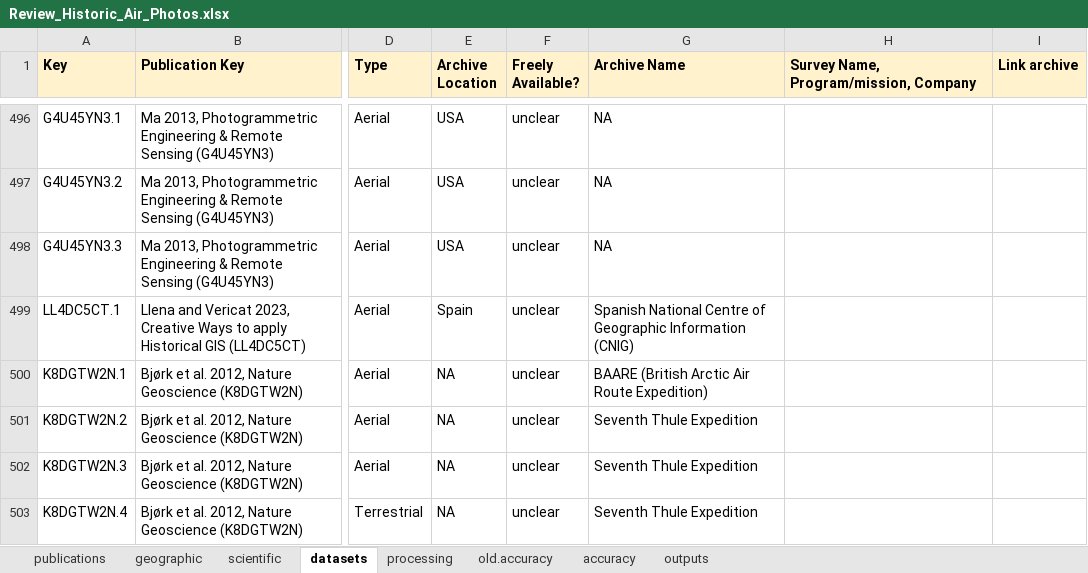
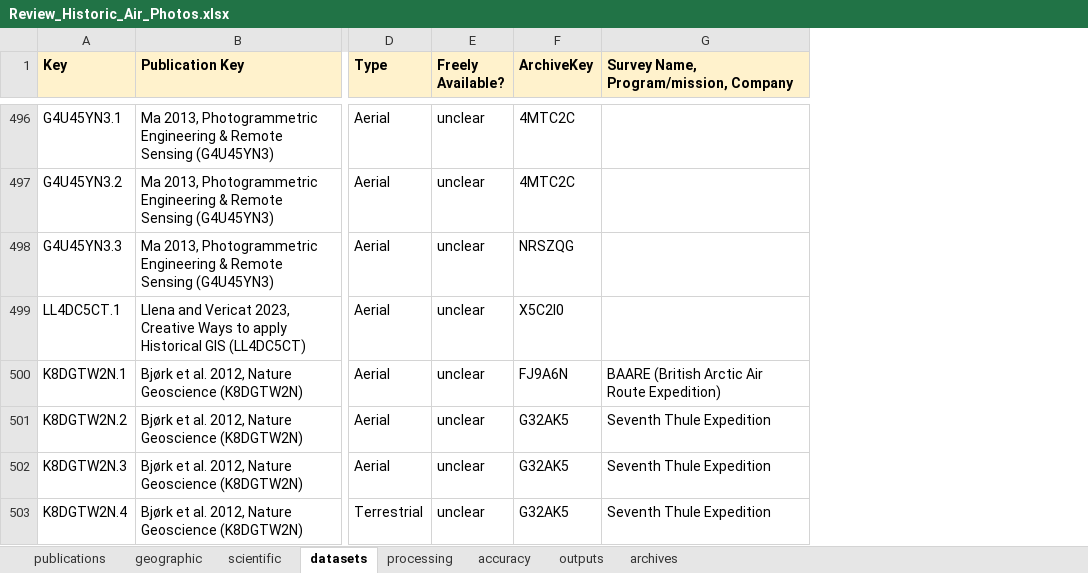
Before and after one commit to RSE-UZH/historic_air_photos, an Excel workbook: data/Review_Historic_Air_Photos.xlsx, sheet datasets, drawn as a sheet; only a part is shown, gaps mark what is left out; values as stored, in another font and other column widths than the file's, no borders; charts and pictures and conditional formats not drawn; removed rows and columns are numbered as before the commit, all else as after; the diff covers the shown part only; the diff names each change by its address in the sheet, - before the commit and + after, or states it on an @@ line.

Commit message:
add archives sheet to table

```diff
--- a/data/Review_Historic_Air_Photos.xlsx (sheet datasets)
+++ b/data/Review_Historic_Air_Photos.xlsx (sheet datasets)
-sheet tab: old.accuracy
+sheet tab: archives
-column E (Archive Location), rows 496-503: USA | USA | USA | Spain | NA | NA | NA | NA
-column G (Archive Name), rows 496-503: NA | NA | NA | Spanish National Centre of Geographic Information (CNIG) | BAARE (British Arctic Air Route Expedition) | Seventh Thule Expedition | Seventh Thule Expedition | Seventh Thule Expedition
+column F (ArchiveKey), rows 496-503: 4MTC2C | 4MTC2C | NRSZQG | X5C2I0 | FJ9A6N | G32AK5 | G32AK5 | G32AK5
-column I (Link archive), empty
-G500: (empty)
+G500: BAARE (British Arctic Air Route Expedition)
-G501:G503: (empty)
+G501:G503: Seventh Thule Expedition
```
Also changed, not shown: 1 removed row, 139 edited cells and cell formats elsewhere in this sheet, sheet accuracy, sheet processing, sheet outputs, formulas that keep their value, 1 other file.
